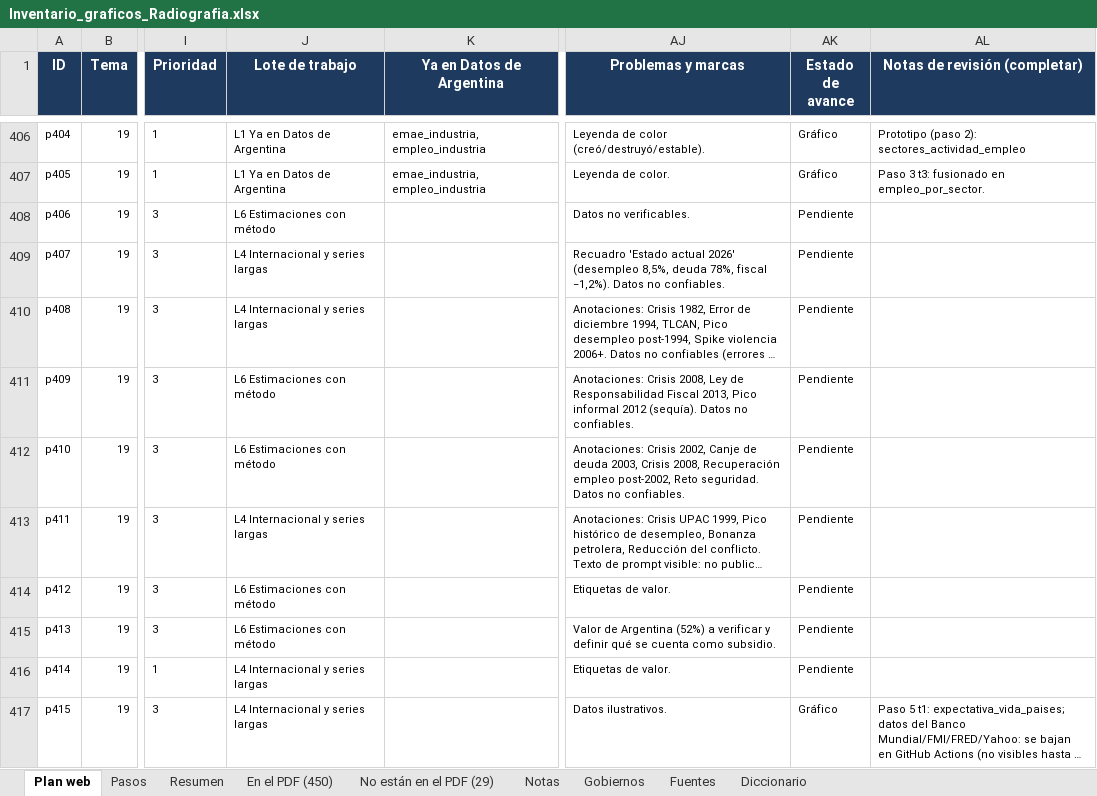
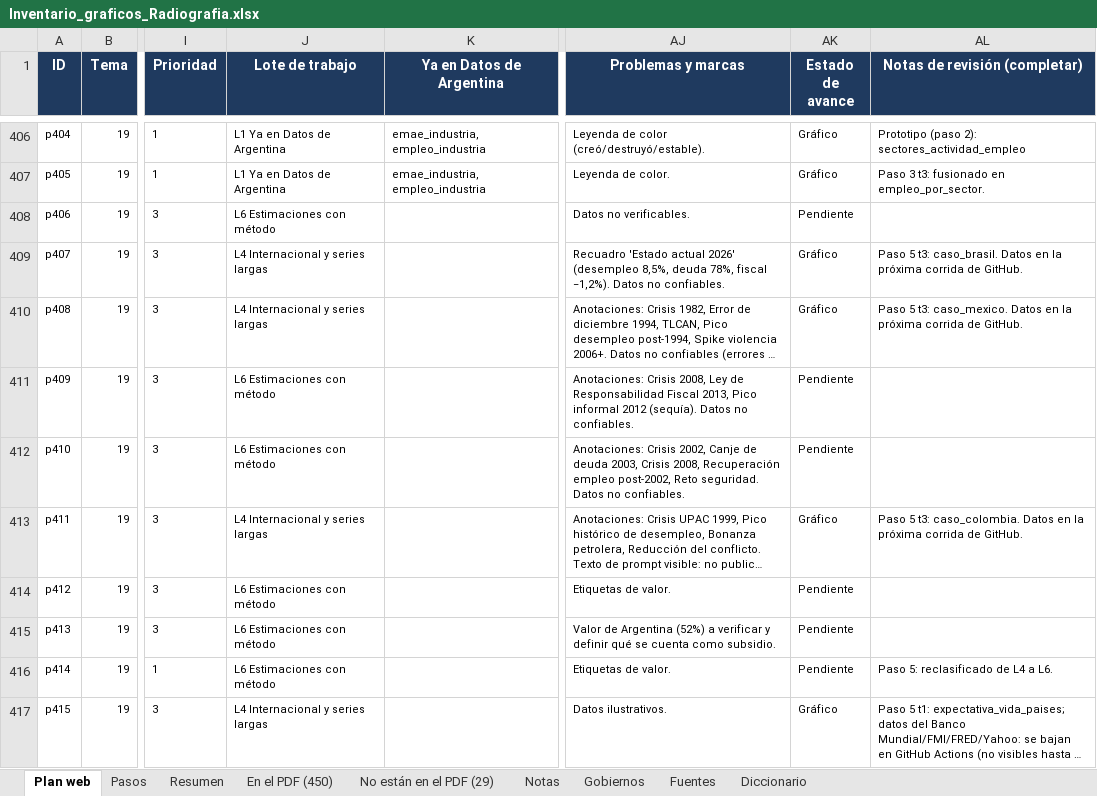
Before and after one commit to francomartinlopez/radiografiadeargentina, an Excel workbook: docs/Inventario_graficos_Radiografia.xlsx, sheet Plan web, drawn as a sheet; only a part is shown, gaps mark what is left out; long unchanged cells end in …; values as stored, in another font and other column widths than the file's, no borders; charts and pictures not drawn; the diff covers the shown part only; the diff names each change by its address in the sheet, - before the commit and + after, or states it on an @@ line.

```diff
--- a/docs/Inventario_graficos_Radiografia.xlsx (sheet Plan web)
+++ b/docs/Inventario_graficos_Radiografia.xlsx (sheet Plan web)
-AK409:AK410 (Estado de avance): Pendiente
+AK409:AK410 (Estado de avance): Gráfico
-AL409 (Notas de revisión (completar)): (empty)
+AL409 (Notas de revisión (completar)): Paso 5 t3: caso_brasil. Datos en la próxima corrida de GitHub.
-AL410 (Notas de revisión (completar)): (empty)
+AL410 (Notas de revisión (completar)): Paso 5 t3: caso_mexico. Datos en la próxima corrida de GitHub.
-AK413 (Estado de avance): Pendiente
+AK413 (Estado de avance): Gráfico
-AL413 (Notas de revisión (completar)): (empty)
+AL413 (Notas de revisión (completar)): Paso 5 t3: caso_colombia. Datos en la próxima corrida de GitHub.
-J416 (Lote de trabajo): L4 Internacional y series largas
+J416 (Lote de trabajo): L6 Estimaciones con método
-AL416 (Notas de revisión (completar)): (empty)
+AL416 (Notas de revisión (completar)): Paso 5: reclasificado de L4 a L6.
```
Also changed, not shown: 42 edited cells elsewhere in this sheet, sheet Pasos, sheet Resumen, 13 other files.
